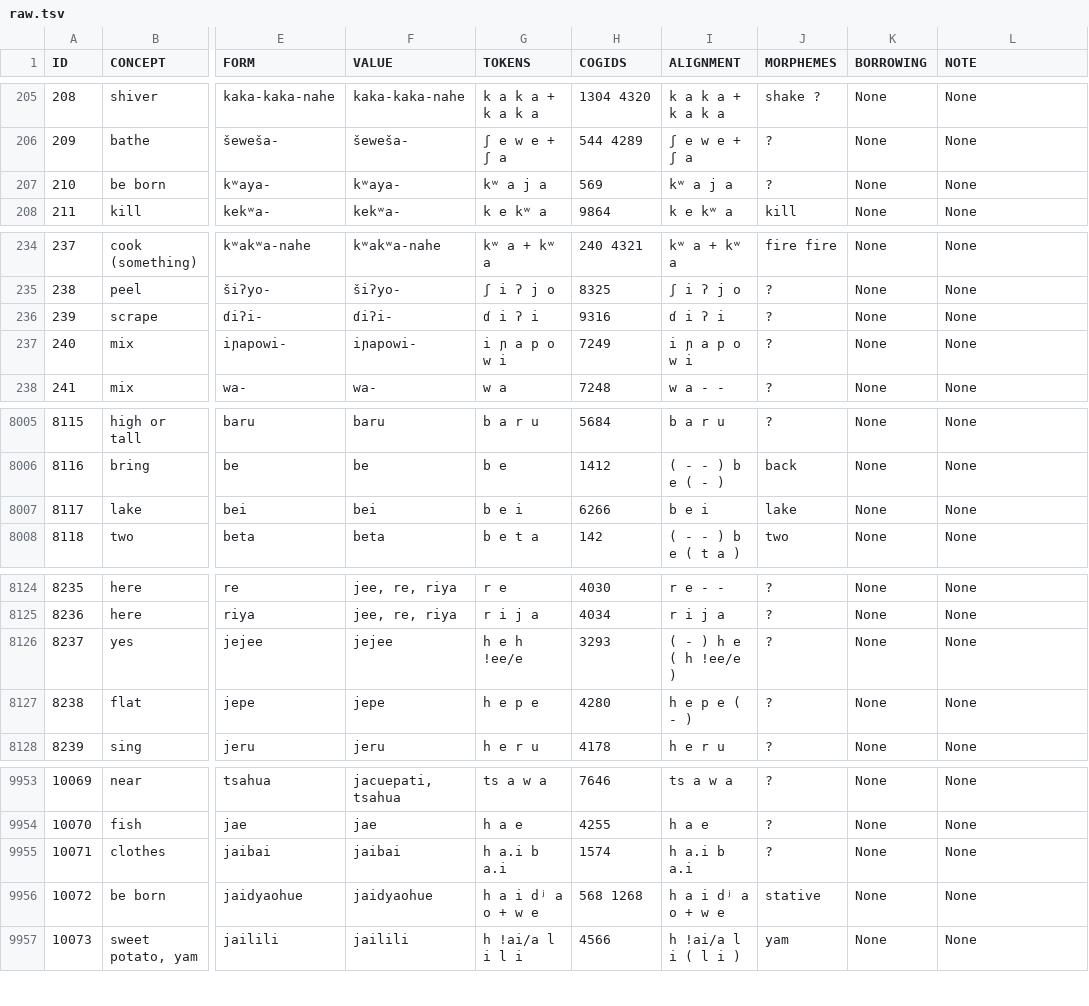
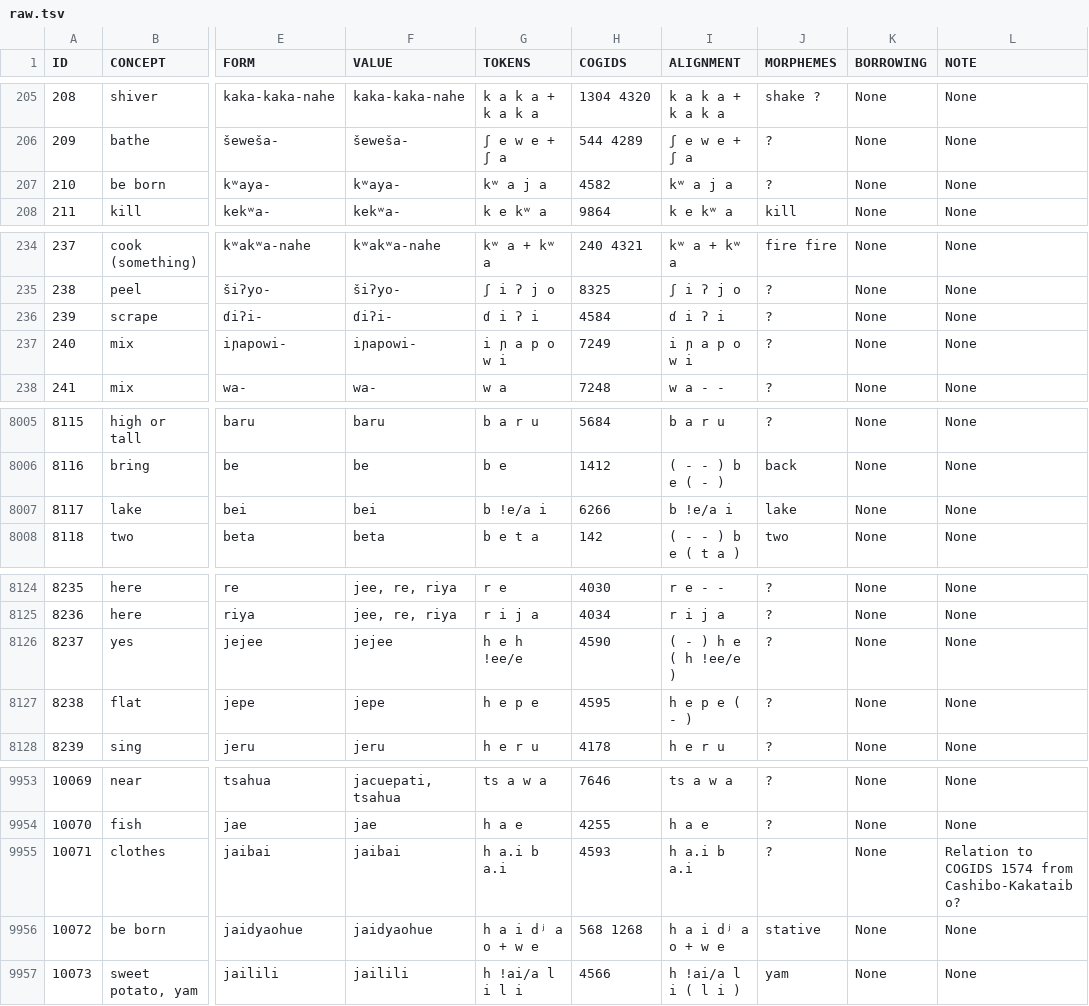
Before and after one commit to pano-takanan-history/blumpanotacana, a TSV file: raw/raw.tsv, drawn as a sheet; only a part is shown, gaps mark what is left out; the diff covers the shown part only; the diff names each change by its address in the sheet, - before the commit and + after, or states it on an @@ line.

```diff
--- a/raw/raw.tsv
+++ b/raw/raw.tsv
-H207 (COGIDS): 569
+H207 (COGIDS): 4582
-H236 (COGIDS): 9316
+H236 (COGIDS): 4584
-G8007 (TOKENS): b e i
+G8007 (TOKENS): b !e/a i
-I8007 (ALIGNMENT): b e i
+I8007 (ALIGNMENT): b !e/a i
-H8126 (COGIDS): 3293
+H8126 (COGIDS): 4590
-H8127 (COGIDS): 4280
+H8127 (COGIDS): 4595
-H9955 (COGIDS): 1574
+H9955 (COGIDS): 4593
-L9955 (NOTE): None
+L9955 (NOTE): Relation to COGIDS 1574 from Cashibo-Kakataibo?
```
Also changed, not shown: 25 edited cells elsewhere in this file, cldf/cognates.csv, 9 other files.
